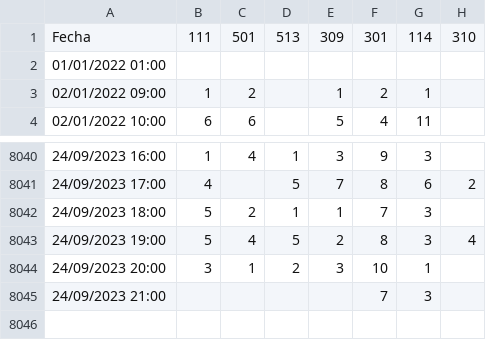
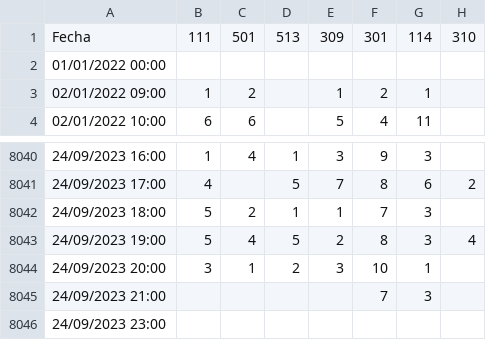
Before and after one commit to MarcoGonzalezS/Project-data, a CSV file: Ordenes_totales.csv, drawn as a sheet; only a part is shown, gaps mark what is left out; rows hold the shown columns only; the diff names each change by its address in the sheet, - before the commit and + after, or states it on an @@ line.

Commit message:
Update Ordenes_totales.csv

```diff
--- a/Ordenes_totales.csv
+++ b/Ordenes_totales.csv
-A2: 01/01/2022 01:00
+A2: 01/01/2022 00:00
+row 8046: 24/09/2023 23:00
```
